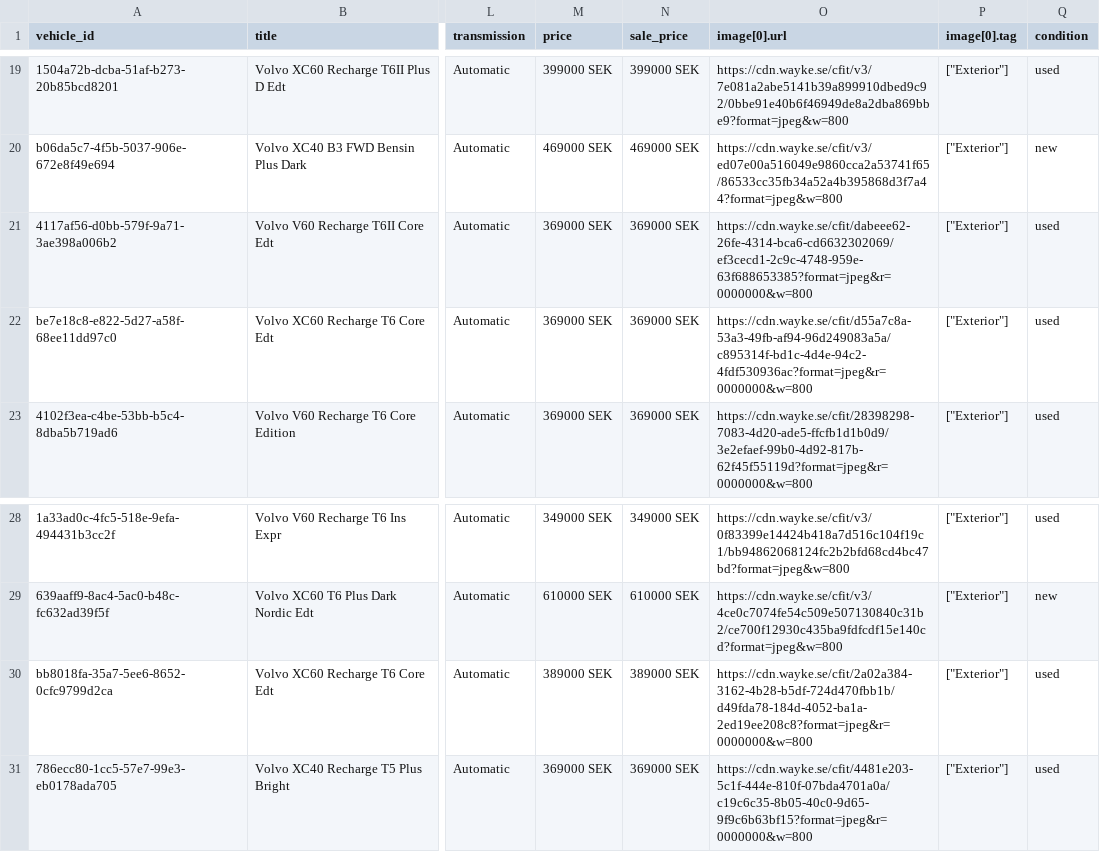
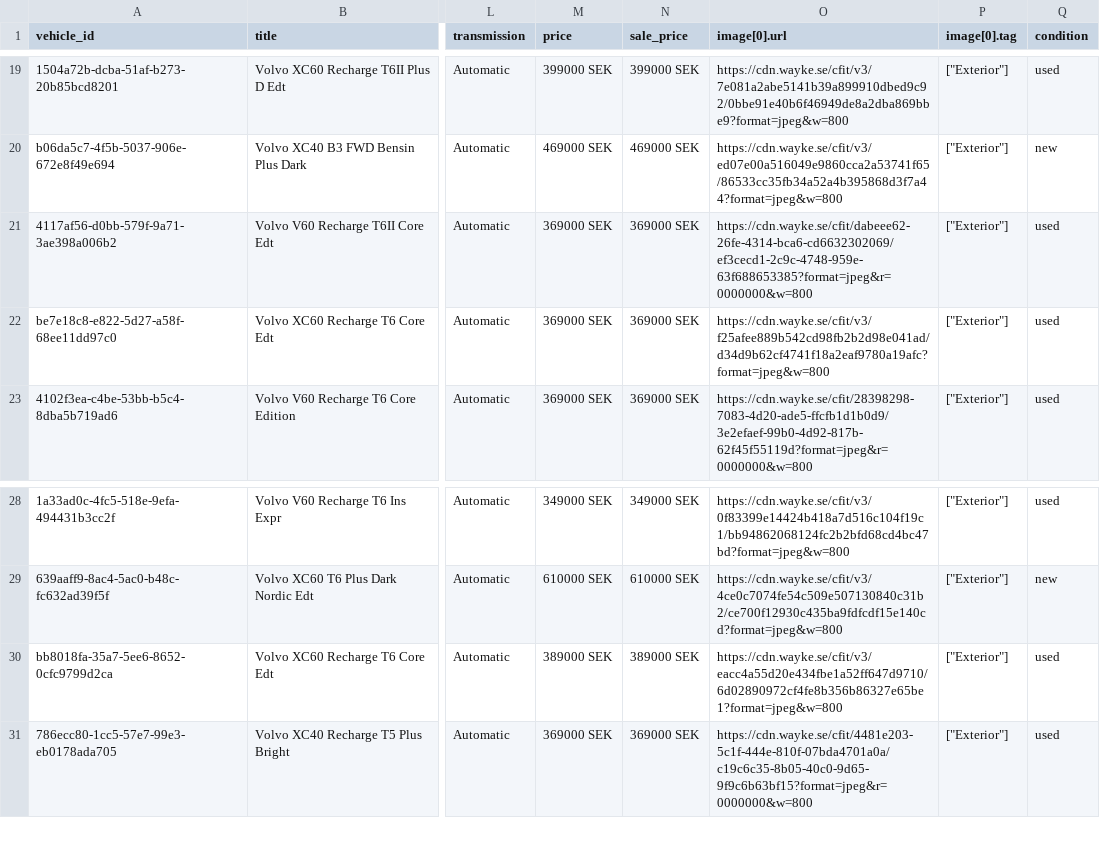
Before and after one commit to Milad-vivamedia/borasbil-facebook-feed, a CSV file: feed.csv, drawn as a sheet; only a part is shown, gaps mark what is left out; the diff covers the shown part only; the diff names each change by its address in the sheet, - before the commit and + after, or states it on an @@ line.

```diff
--- a/feed.csv
+++ b/feed.csv
-O22 (image[0].url): https://cdn.wayke.se/cfit/d55a7c8a-53a3-49fb-af94-96d249083a5a/c895314f-bd1c-4d4e-94c2-4fdf530936ac?format=jpeg&r=0000000&w=800
+O22 (image[0].url): https://cdn.wayke.se/cfit/v3/f25afee889b542cd98fb2b2d98e041ad/d34d9b62cf4741f18a2eaf9780a19afc?format=jpeg&w=800
-O30 (image[0].url): https://cdn.wayke.se/cfit/2a02a384-3162-4b28-b5df-724d470fbb1b/d49fda78-184d-4052-ba1a-2ed19ee208c8?format=jpeg&r=0000000&w=800
+O30 (image[0].url): https://cdn.wayke.se/cfit/v3/eacc4a55d20e434fbe1a52ff647d9710/6d02890972cf4fe8b356b86327e65be1?format=jpeg&w=800
```
Also changed, not shown: 3 removed rows and 5 edited cells elsewhere in this file, 2 other files.
